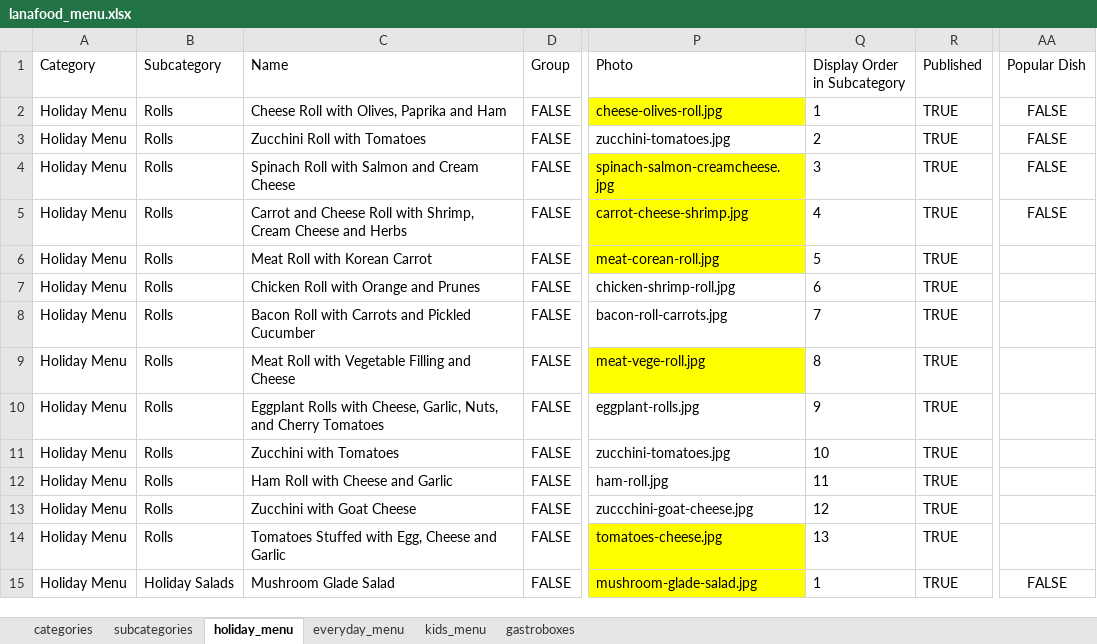
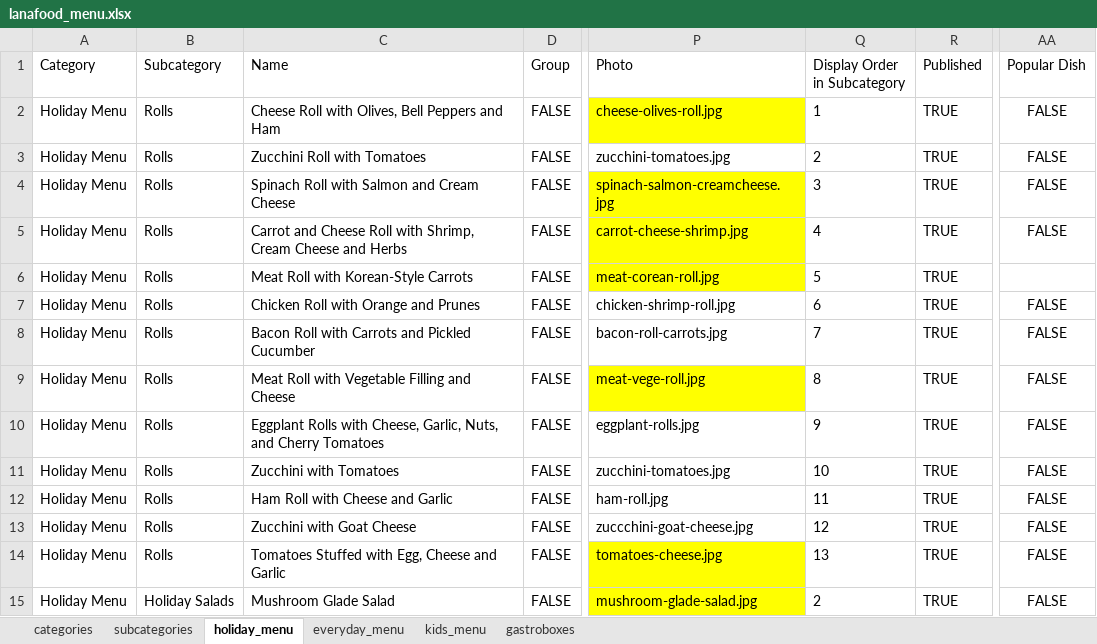
Before and after one commit to volharahulia/lana-food, an Excel workbook: docs/lanafood_menu.xlsx, sheet holiday_menu, drawn as a sheet; only a part is shown, gaps mark what is left out; values as stored, in another font and other column widths than the file's, no borders; charts and pictures not drawn; the diff covers the shown part only; the diff names each change by its address in the sheet, - before the commit and + after, or states it on an @@ line.

```diff
--- a/docs/lanafood_menu.xlsx (sheet holiday_menu)
+++ b/docs/lanafood_menu.xlsx (sheet holiday_menu)
-C2 (Name): Cheese Roll with Olives, Paprika and Ham
+C2 (Name): Cheese Roll with Olives, Bell Peppers and Ham
-C6 (Name): Meat Roll with Korean Carrot
+C6 (Name): Meat Roll with Korean-Style Carrots
-AA7:AA14 (Popular Dish): (empty)
+AA7:AA14 (Popular Dish): FALSE
-Q15 (Display Order in Subcategory): 1
+Q15 (Display Order in Subcategory): 2
```
Also changed, not shown: 31 added rows, 10 edited cells and cell formats elsewhere in this sheet, sheet everyday_menu, 5 other files.
